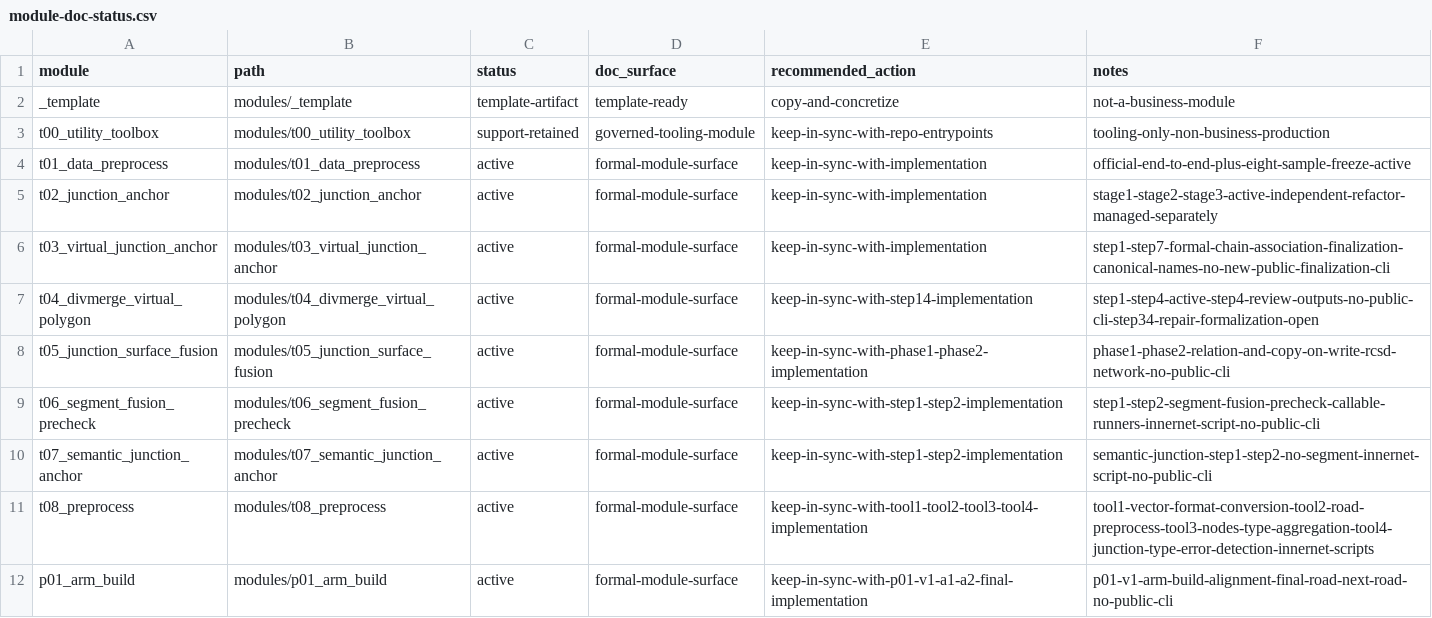
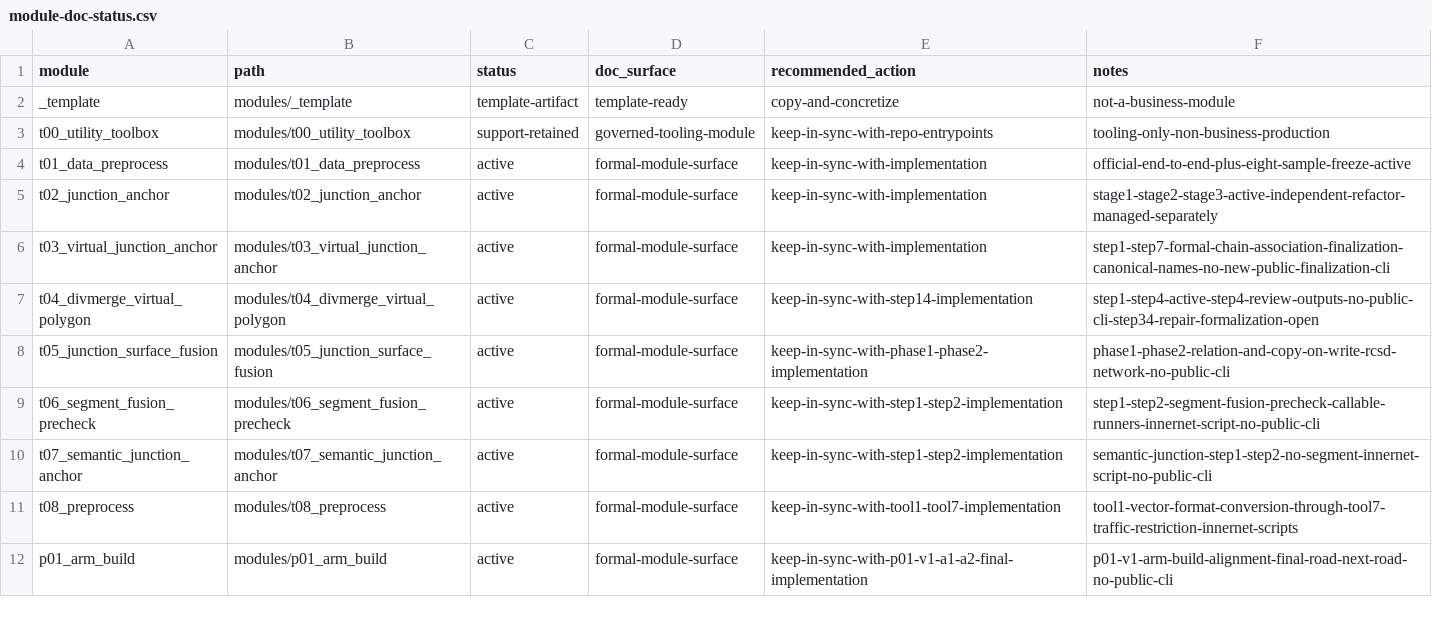
Before and after one commit to wxdangel-ship-it/RCSD_Topo_Poc, a CSV file: docs/doc-governance/module-doc-status.csv, drawn as a sheet.

Commit message:
Update T07 handoff outputs and module changes

```diff
--- a/docs/doc-governance/module-doc-status.csv
+++ b/docs/doc-governance/module-doc-status.csv
@@ -10,3 +10,3 @@ t06_segment_fusion_precheck,modules/t06_segment_fusion_precheck,active,formal-mo
 t07_semantic_junction_anchor,modules/t07_semantic_junction_anchor,active,formal-module-surface,keep-in-sync-with-step1-step2-implementation,semantic-junction-step1-step2-no-segment-innernet-script-no-public-cli
-t08_preprocess,modules/t08_preprocess,active,formal-module-surface,keep-in-sync-with-tool1-tool2-tool3-tool4-implementation,tool1-vector-format-conversion-tool2-road-preprocess-tool3-nodes-type-aggregation-tool4-junction-type-error-detection-innernet-scripts
+t08_preprocess,modules/t08_preprocess,active,formal-module-surface,keep-in-sync-with-tool1-tool7-implementation,tool1-vector-format-conversion-through-tool7-traffic-restriction-innernet-scripts
 p01_arm_build,modules/p01_arm_build,active,formal-module-surface,keep-in-sync-with-p01-v1-a1-a2-final-implementation,p01-v1-arm-build-alignment-final-road-next-road-no-public-cli
```
Also changed, not shown: 46 other files.
